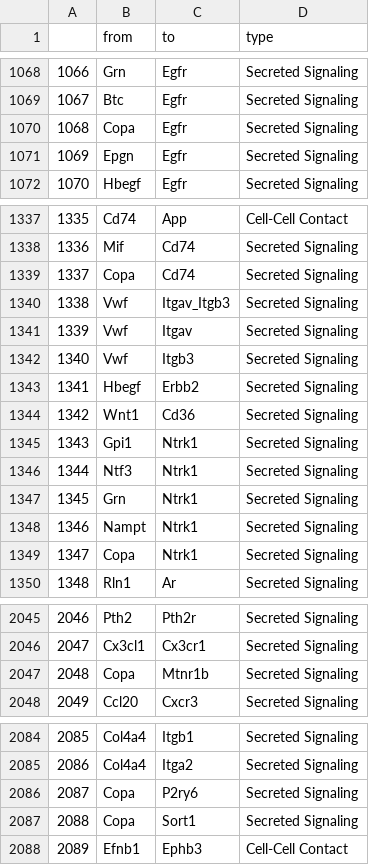
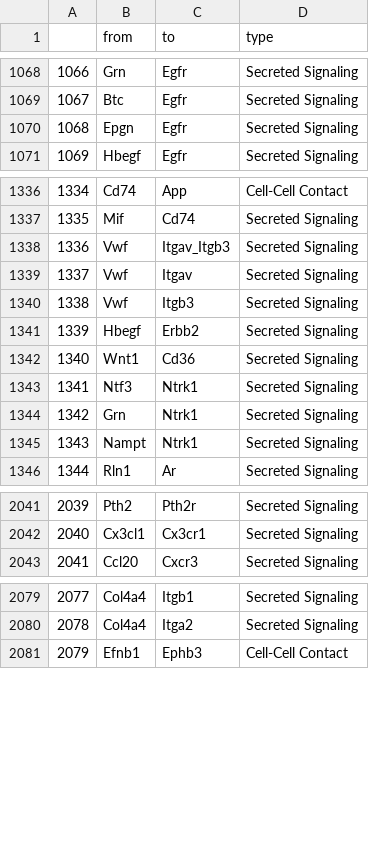
Before and after one commit to aristoteleo/spateo-release, a CSV file: spateo/tools/database/lr_db_mouse.csv, drawn as a sheet; only a part is shown, gaps mark what is left out; removed rows and columns are numbered as before the commit, all else as after; the diff names each change by its address in the sheet, - before the commit and + after, or states it on an @@ line.

```diff
--- a/spateo/tools/database/lr_db_mouse.csv
+++ b/spateo/tools/database/lr_db_mouse.csv
-row 1070: 1068 | Copa | Egfr | Secreted Signaling
@@ column A renumbered from row 1070 down @@
-row 1339: 1337 | Copa | Cd74 | Secreted Signaling
-row 1345: 1343 | Gpi1 | Ntrk1 | Secreted Signaling
-row 1349: 1347 | Copa | Ntrk1 | Secreted Signaling
-row 2047: 2048 | Copa | Mtnr1b | Secreted Signaling
-row 2086: 2087 | Copa | P2ry6 | Secreted Signaling
-row 2087: 2088 | Copa | Sort1 | Secreted Signaling
```
Also changed, not shown: 2 other files.
